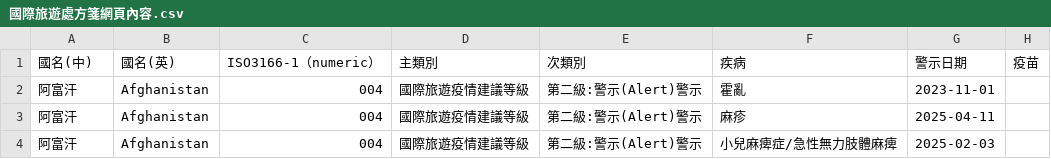
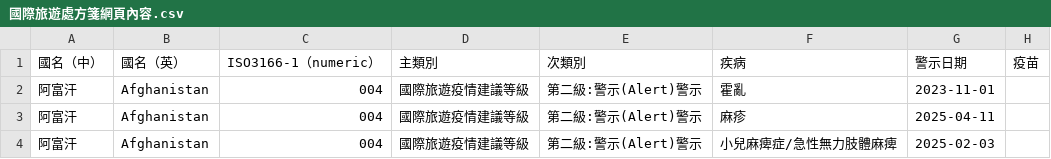
Before and after one commit to doggy8088/cdc-data, a CSV file: data/國際旅遊處方箋網頁內容/國際旅遊處方箋網頁內容.csv, drawn as a sheet; only a part is shown.

```diff
--- a/data/國際旅遊處方箋網頁內容/國際旅遊處方箋網頁內容.csv
+++ b/data/國際旅遊處方箋網頁內容/國際旅遊處方箋網頁內容.csv
@@ -1,2 +1,2 @@
-國名(中),國名(英),ISO3166-1（numeric）,主類別,次類別,疾病,警示日期,疫苗
+國名（中）,國名（英）,ISO3166-1（numeric）,主類別,次類別,疾病,警示日期,疫苗
 阿富汗,Afghanistan,004,國際旅遊疫情建議等級,第二級:警示(Alert)警示,霍亂,2023-11-01,
```
Also changed, not shown: data/2017到2022年曲狀桿菌臨床菌株對應重要抗生素抗藥性監測資料/2017到2022年曲狀桿菌臨床菌株對應重要抗生素抗藥性監測資料.csv, data/2024年非傷寒沙門氏菌臨床菌株血清型對應重要抗生素抗藥性監測資料/2024年非傷寒沙門氏菌臨床菌株血清型對應重要抗生素抗藥性監測資料.csv, 13 other files.
